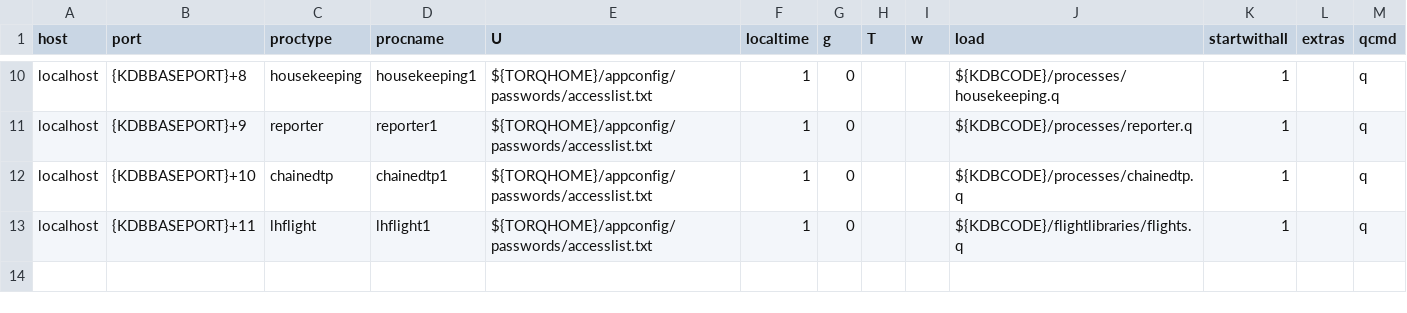
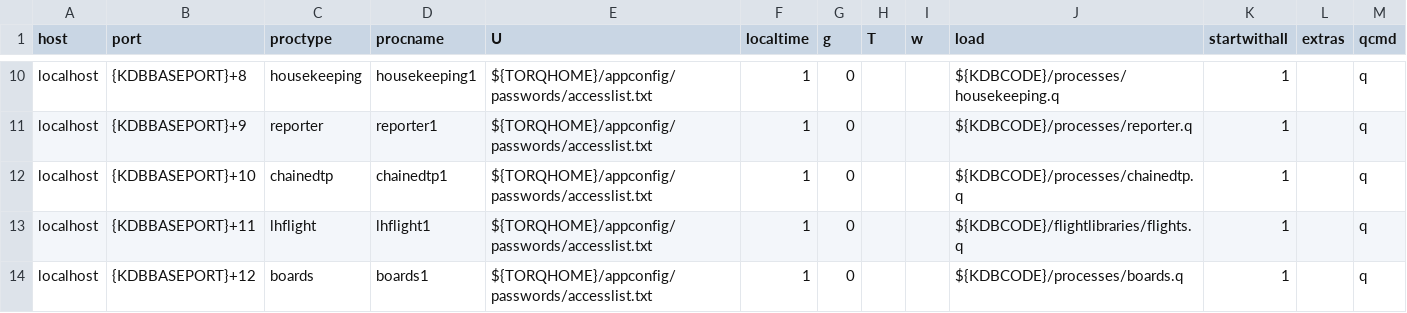
Before and after one commit to AquaQAnalytics/TorQ-Air, a CSV file: appconfig/process.csv, drawn as a sheet; only a part is shown, gaps mark what is left out; the diff names each change by its address in the sheet, - before the commit and + after, or states it on an @@ line.

Commit message:
Added RTS to automatically calculate airport boards

```diff
--- a/appconfig/process.csv
+++ b/appconfig/process.csv
+row 14: localhost | {KDBBASEPORT}+12 | boards | boards1 | ${TORQHOME}/appconfig/passwords/accesslist.txt | 1 | 0 |  |  | ${KDBCODE}/processes/boards.q | 1 |  | q
```
Also changed, not shown: 4 other files.
